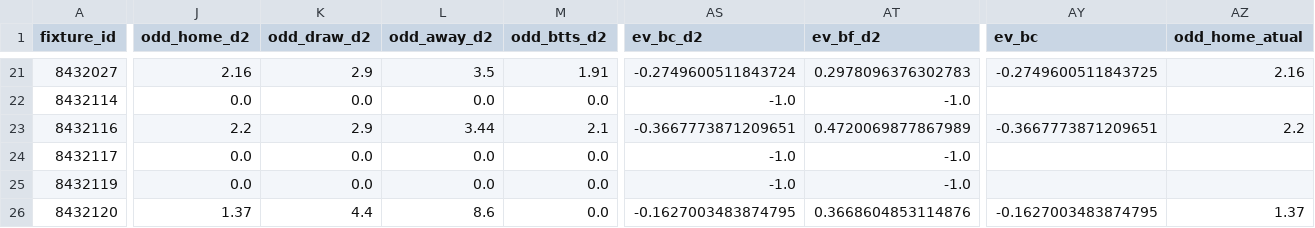
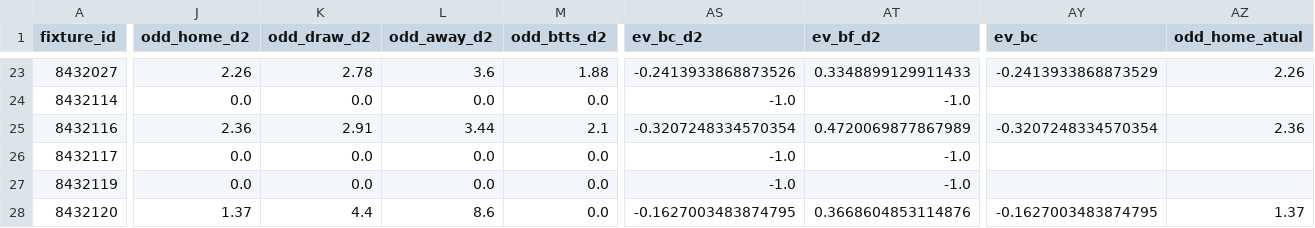
Before and after one commit to tarcisio248/PAINEL_FULBETS, a CSV file: rodada_atual_v3.csv, drawn as a sheet; only a part is shown, gaps mark what is left out; addresses are those after the commit; the diff covers the shown part only; the diff names each change by its address in the sheet, - before the commit and + after, or states it on an @@ line.

```diff
--- a/rodada_atual_v3.csv
+++ b/rodada_atual_v3.csv
-J23 (odd_home_d2): 2.16
+J23 (odd_home_d2): 2.26
-K23 (odd_draw_d2): 2.9
+K23 (odd_draw_d2): 2.78
-L23 (odd_away_d2): 3.5
+L23 (odd_away_d2): 3.6
-M23 (odd_btts_d2): 1.91
+M23 (odd_btts_d2): 1.88
-AS23 (ev_bc_d2): -0.2749600511843724
+AS23 (ev_bc_d2): -0.2413933868873526
-AT23 (ev_bf_d2): 0.2978096376302783
+AT23 (ev_bf_d2): 0.3348899129911433
-AY23 (ev_bc): -0.2749600511843725
+AY23 (ev_bc): -0.2413933868873529
-AZ23 (odd_home_atual): 2.16
+AZ23 (odd_home_atual): 2.26
-J25 (odd_home_d2): 2.2
+J25 (odd_home_d2): 2.36
-K25 (odd_draw_d2): 2.9
+K25 (odd_draw_d2): 2.91
-AS25 (ev_bc_d2): -0.3667773871209651
+AS25 (ev_bc_d2): -0.3207248334570354
-AY25 (ev_bc): -0.3667773871209651
+AY25 (ev_bc): -0.3207248334570354
-AZ25 (odd_home_atual): 2.2
+AZ25 (odd_home_atual): 2.36
```
Also changed, not shown: 2 added rows and 68 edited cells elsewhere in this file, rodada_atual_sos_v3.csv, 1 other file.
